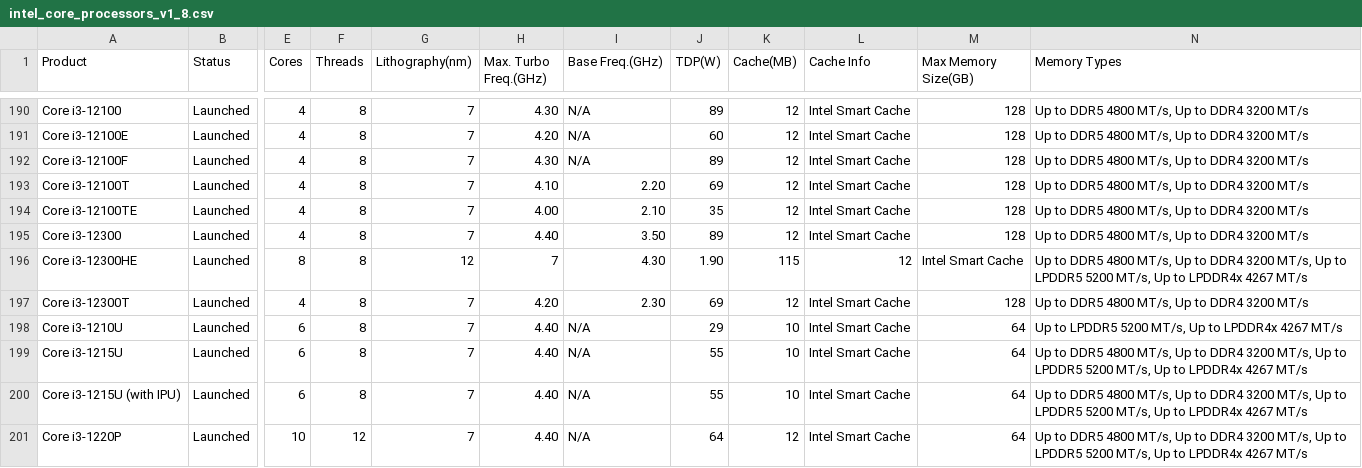
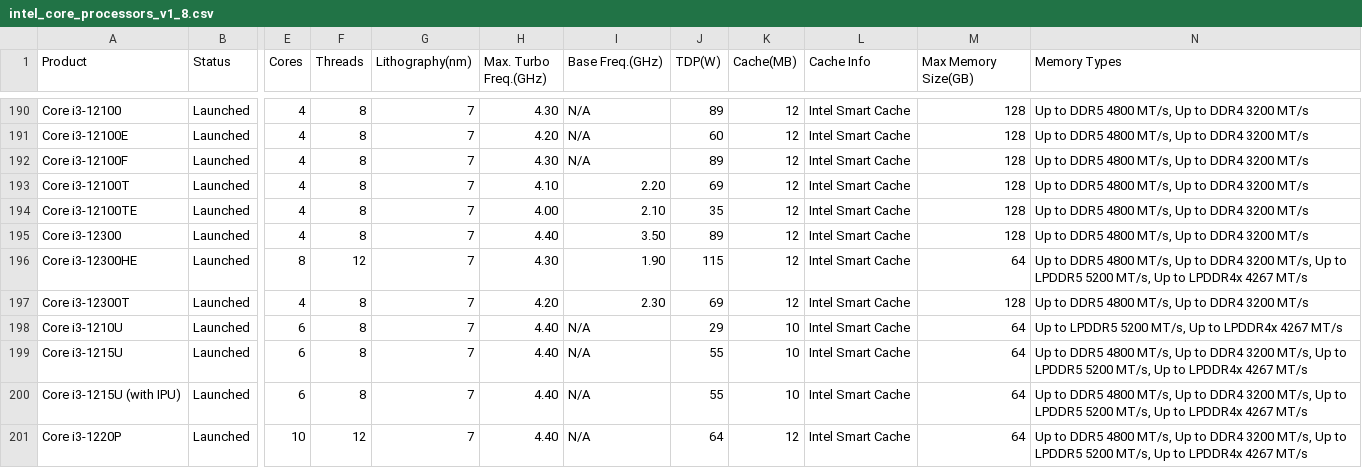
Before and after one commit to toUpperCase78/intel-processors, a CSV file: intel_core_processors_v1_8.csv, drawn as a sheet; only a part is shown, gaps mark what is left out; the diff names each change by its address in the sheet, - before the commit and + after, or states it on an @@ line.

Commit message:
Dataset for Intel Core Processors (v1.8)

```diff
--- a/intel_core_processors_v1_8.csv
+++ b/intel_core_processors_v1_8.csv
-F196 (Threads): 8
+F196 (Threads): 12
-G196 (Lithography(nm)): 12
+G196 (Lithography(nm)): 7
-H196 (Max. Turbo Freq.(GHz)): 7
+H196 (Max. Turbo Freq.(GHz)): 4.30
-I196 (Base Freq.(GHz)): 4.30
+I196 (Base Freq.(GHz)): 1.90
-J196 (TDP(W)): 1.90
+J196 (TDP(W)): 115
-K196 (Cache(MB)): 115
+K196 (Cache(MB)): 12
-L196 (Cache Info): 12
+L196 (Cache Info): Intel Smart Cache
-M196 (Max Memory Size(GB)): Intel Smart Cache
+M196 (Max Memory Size(GB)): 64
```
